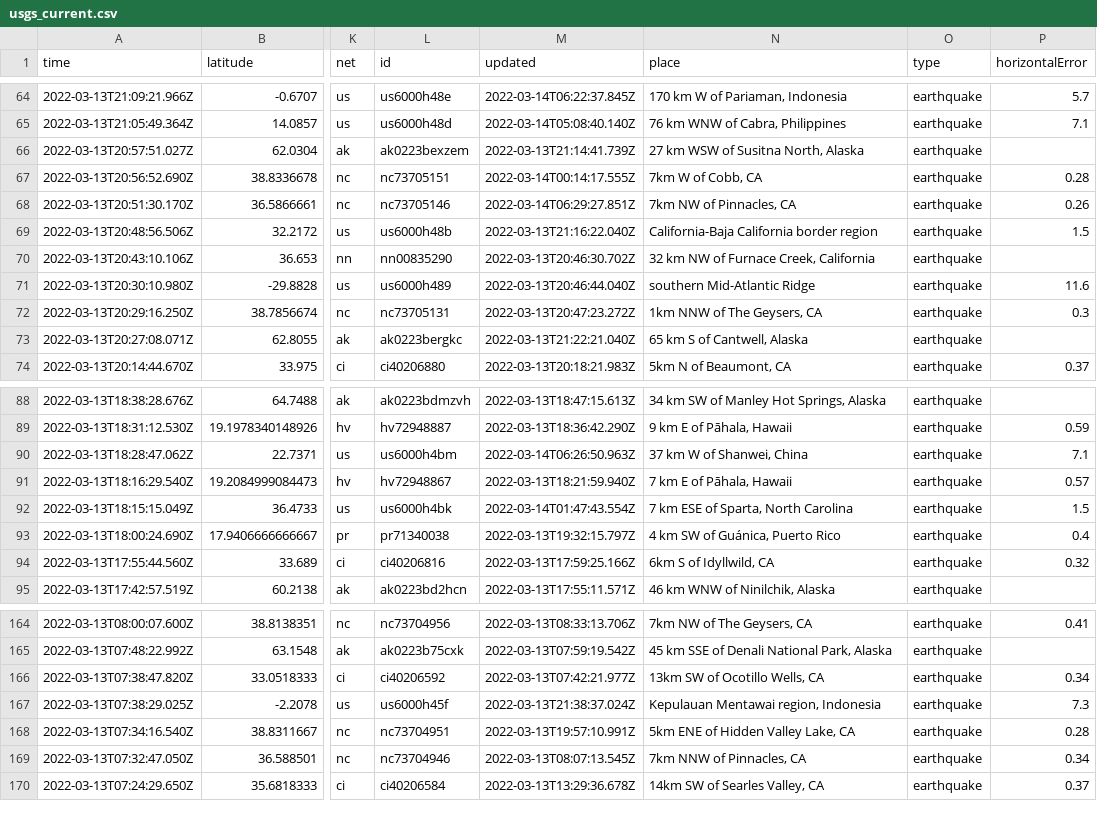
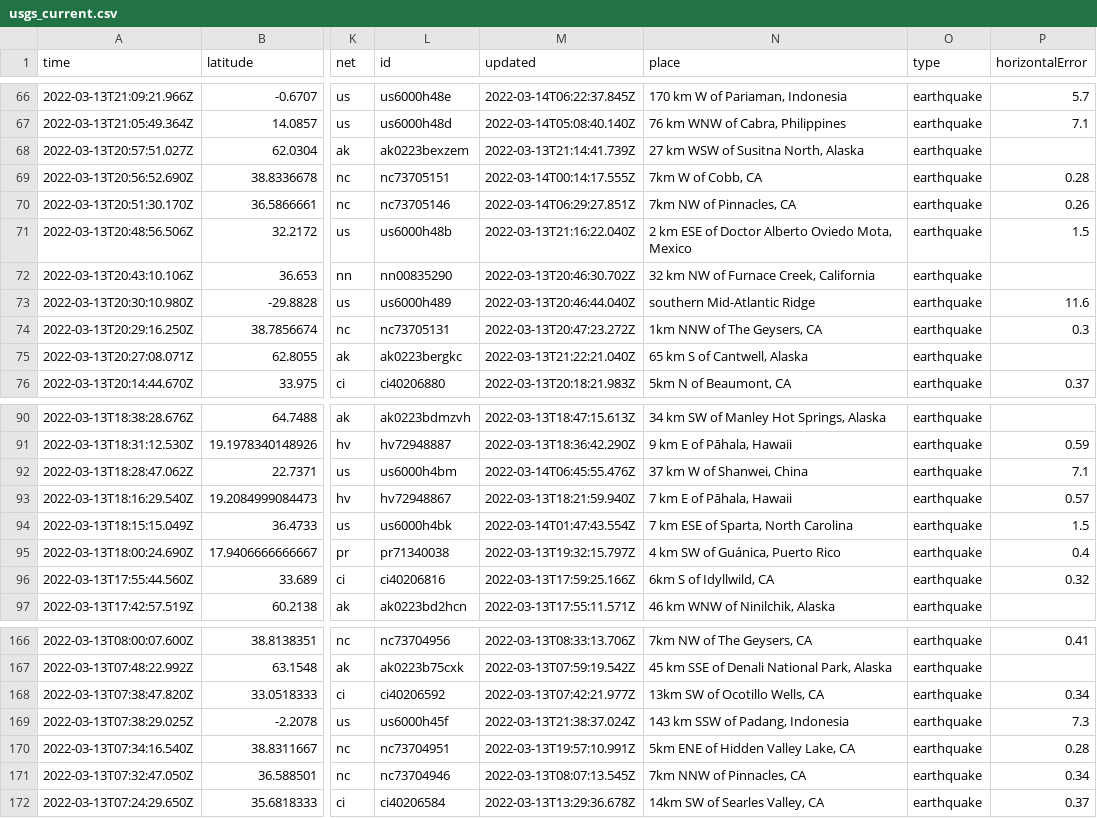
Before and after one commit to rachelll4/git-actions-nicar, a CSV file: usgs_current.csv, drawn as a sheet; only a part is shown, gaps mark what is left out; addresses are those after the commit; the diff covers the shown part only; the diff names each change by its address in the sheet, - before the commit and + after, or states it on an @@ line.

```diff
--- a/usgs_current.csv
+++ b/usgs_current.csv
-N71 (place): California-Baja California border region
+N71 (place): 2 km ESE of Doctor Alberto Oviedo Mota, Mexico
-M92 (updated): 2022-03-14T06:26:50.963Z
+M92 (updated): 2022-03-14T06:45:55.476Z
-N169 (place): Kepulauan Mentawai region, Indonesia
+N169 (place): 143 km SSW of Padang, Indonesia
```
Also changed, not shown: 2 added rows and 7 edited cells elsewhere in this file.
